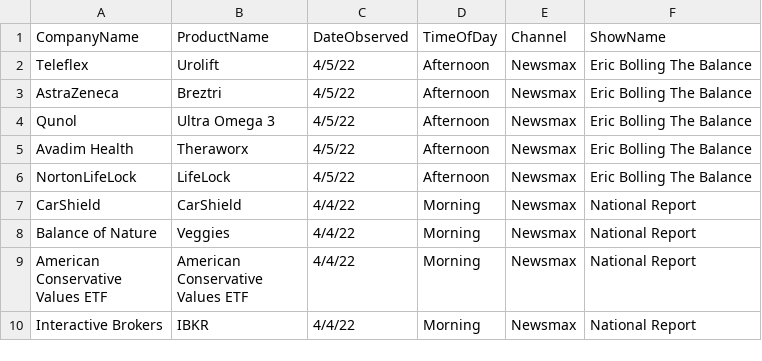
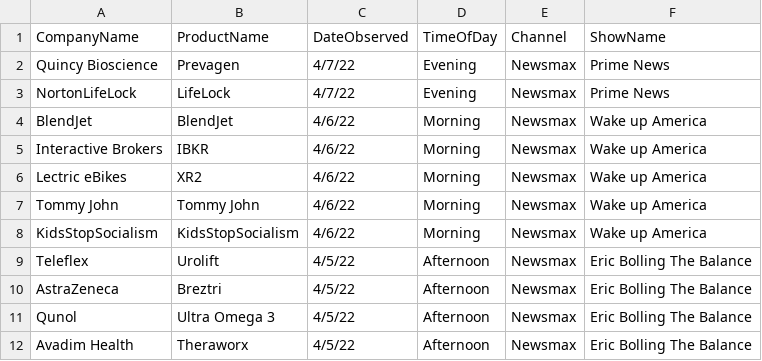
Before and after one commit to whoadvertiseson/whoadvertiseson, a CSV file: Newsmax/Newsmax_ObservedAdvertisements.csv, drawn as a sheet; only a part is shown; the shorter side is filled out with more unchanged rows.

```diff
--- a/Newsmax/Newsmax_ObservedAdvertisements.csv
+++ b/Newsmax/Newsmax_ObservedAdvertisements.csv
@@ -1,2 +1,9 @@
 CompanyName,ProductName,DateObserved,TimeOfDay,Channel,ShowName
+Quincy Bioscience,Prevagen,4/7/22,Evening,Newsmax,Prime News
+NortonLifeLock,LifeLock,4/7/22,Evening,Newsmax,Prime News
+BlendJet,BlendJet,4/6/22,Morning,Newsmax,Wake up America
+Interactive Brokers,IBKR,4/6/22,Morning,Newsmax,Wake up America
+Lectric eBikes,XR2,4/6/22,Morning,Newsmax,Wake up America
+Tommy John,Tommy John,4/6/22,Morning,Newsmax,Wake up America
+KidsStopSocialism,KidsStopSocialism,4/6/22,Morning,Newsmax,Wake up America
 Teleflex,Urolift,4/5/22,Afternoon,Newsmax,Eric Bolling The Balance
```
Also changed, not shown: Newsmax/Newsmax_RecentTopAdvertisers.csv, 1 other file.
